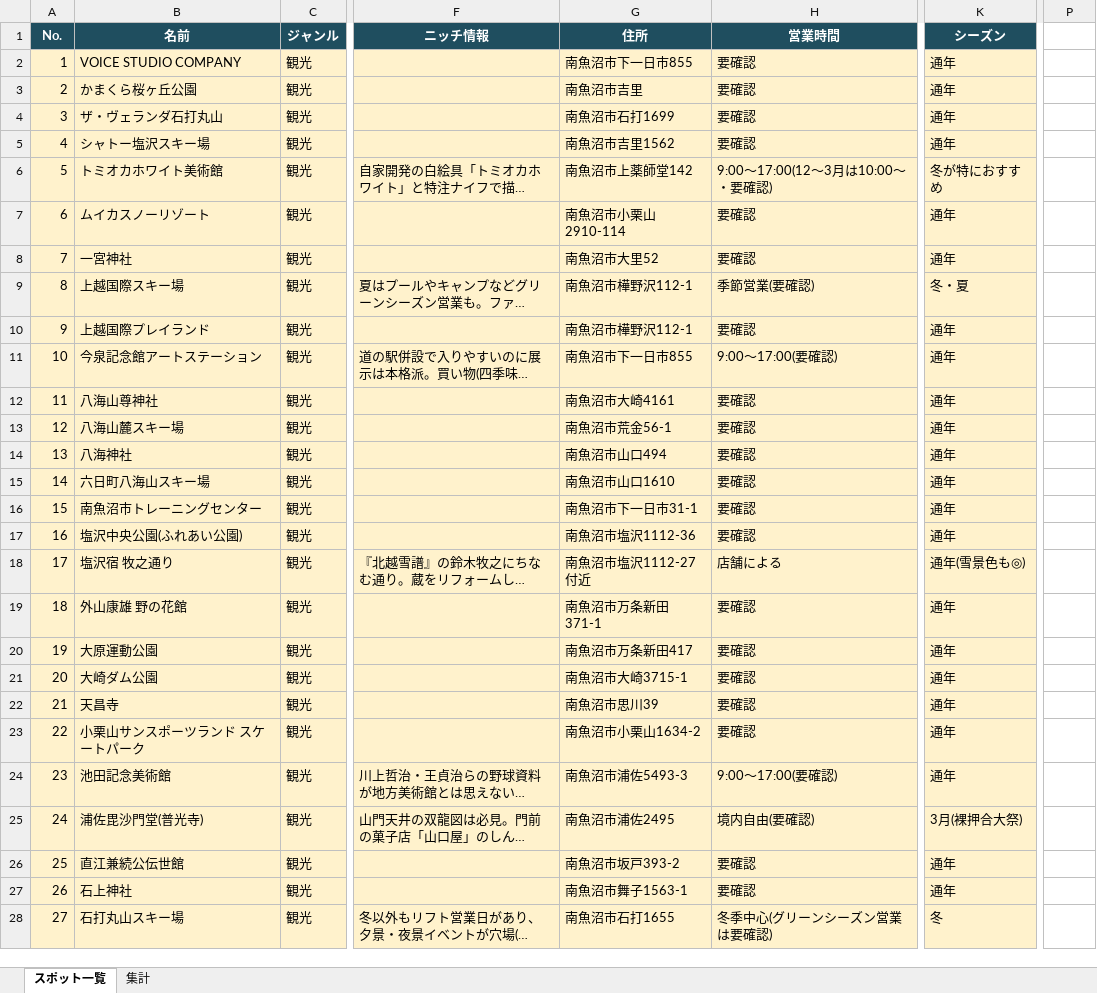
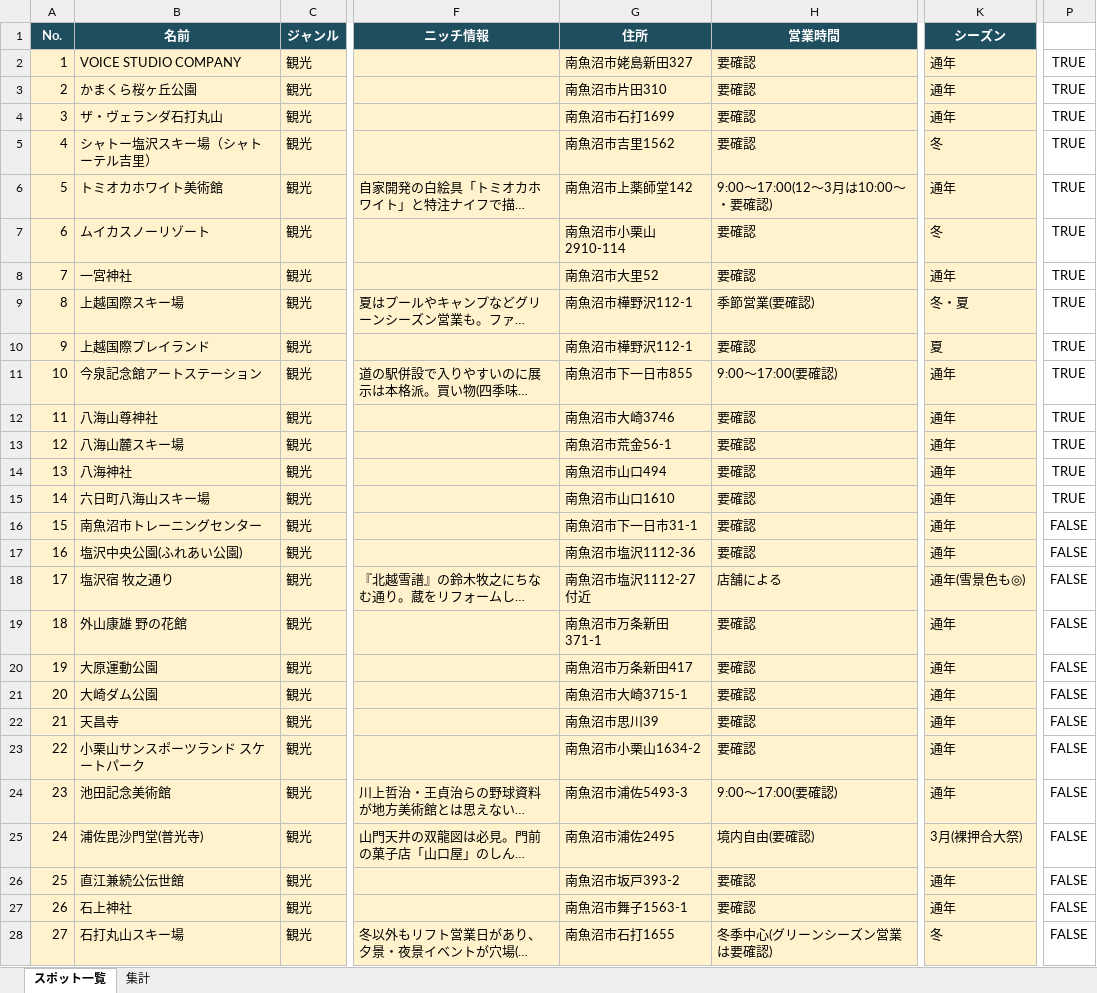
Before and after one commit to ZinPika1104/numa-search, an Excel workbook: 南魚沼たびナビ_スポット一覧.xlsx, sheet スポット一覧, drawn as a sheet; only a part is shown, gaps mark what is left out; long unchanged cells end in …; values as stored, in another font and other column widths than the file's, no borders; the diff covers the shown part only; the diff names each change by its address in the sheet, - before the commit and + after, or states it on an @@ line.

```diff
--- a/南魚沼たびナビ_スポット一覧.xlsx (sheet スポット一覧)
+++ b/南魚沼たびナビ_スポット一覧.xlsx (sheet スポット一覧)
-G2 (住所): 南魚沼市下一日市855
+G2 (住所): 南魚沼市姥島新田327
-P2:P15: (empty)
+P2:P15: TRUE
-G3 (住所): 南魚沼市吉里
+G3 (住所): 南魚沼市片田310
-B5 (名前): シャトー塩沢スキー場
+B5 (名前): シャトー塩沢スキー場（シャトーテル吉里）
-K5 (シーズン): 通年
+K5 (シーズン): 冬
-K6 (シーズン): 冬が特におすすめ
+K6 (シーズン): 通年
-K7 (シーズン): 通年
+K7 (シーズン): 冬
-K10 (シーズン): 通年
+K10 (シーズン): 夏
-G12 (住所): 南魚沼市大崎4161
+G12 (住所): 南魚沼市大崎3746
-P16:P28: (empty)
+P16:P28: FALSE
```
Also changed, not shown: 340 edited cells elsewhere in this sheet, sheet 集計, tools/address_edit.xlsx, 4 other files.
